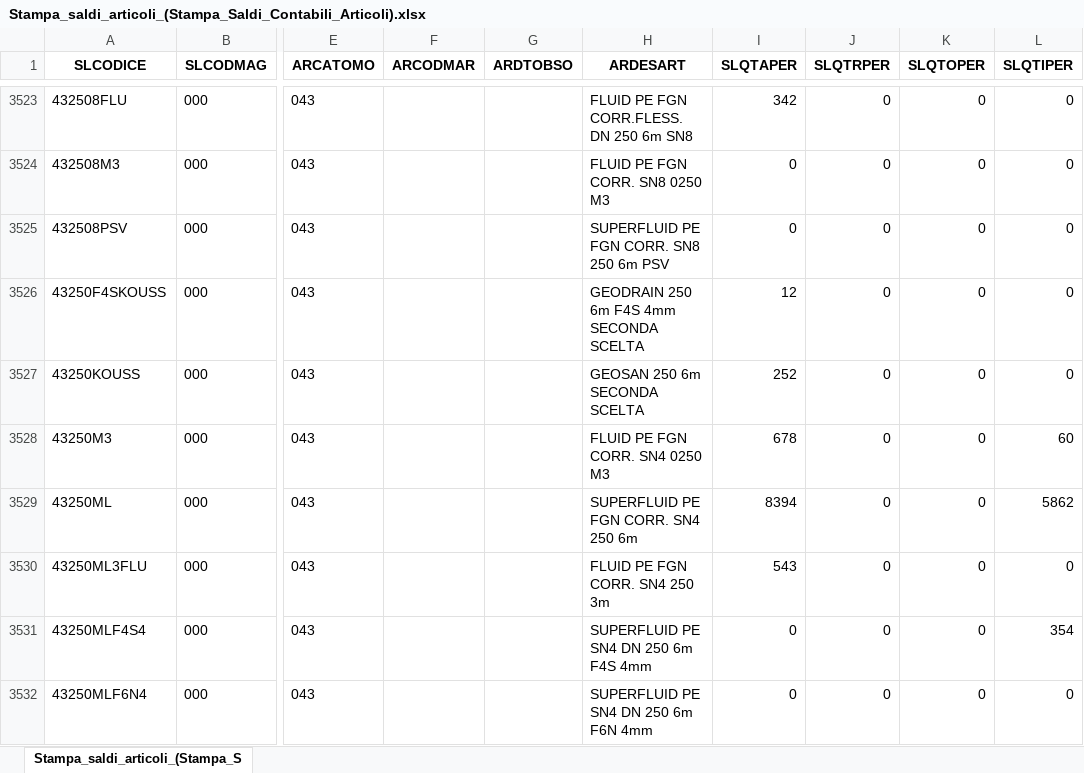
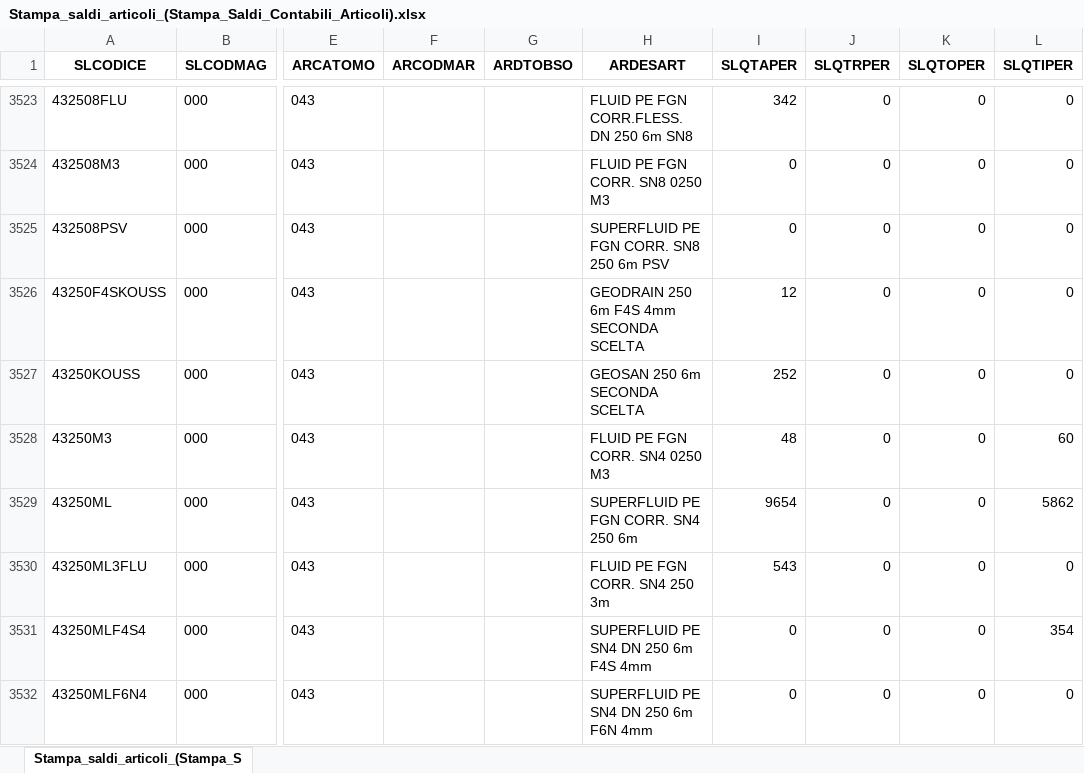
Before and after one commit to Riccini/giacenze-magazzino, an Excel workbook: Stampa_saldi_articoli_(Stampa_Saldi_Contabili_Articoli).xlsx, sheet Stampa_saldi_articoli_(Stampa_S, drawn as a sheet; only a part is shown, gaps mark what is left out; values as stored, in another font and other column widths than the file's, no borders; the diff names each change by its address in the sheet, - before the commit and + after, or states it on an @@ line.

Commit message:
Aggiornamento automatico 18/09/2026 15:51

```diff
--- a/Stampa_saldi_articoli_(Stampa_Saldi_Contabili_Articoli).xlsx (sheet Stampa_saldi_articoli_(Stampa_S)
+++ b/Stampa_saldi_articoli_(Stampa_Saldi_Contabili_Articoli).xlsx (sheet Stampa_saldi_articoli_(Stampa_S)
-I3528 (SLQTAPER): 678
+I3528 (SLQTAPER): 48
-I3529 (SLQTAPER): 8394
+I3529 (SLQTAPER): 9654
```
